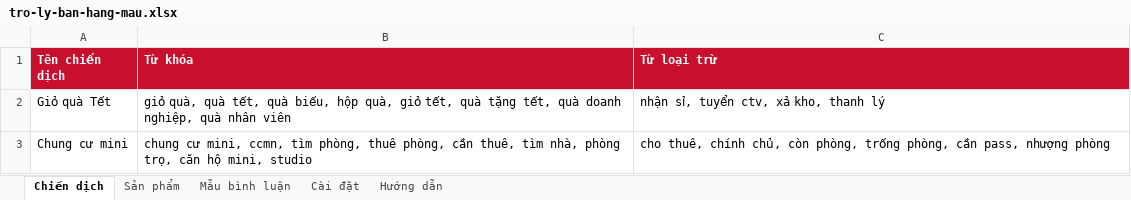
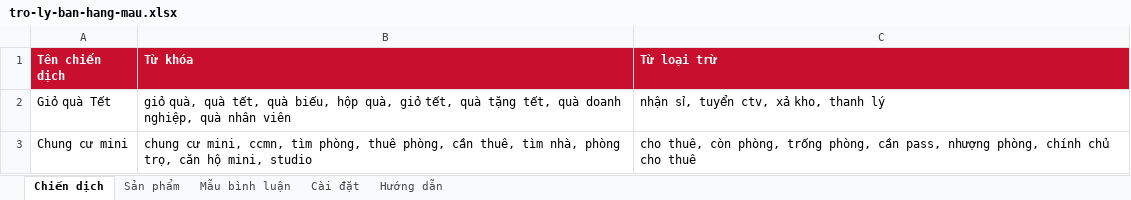
Before and after one commit to talama191/tro-ly-ban-hang, an Excel workbook: file-mau/tro-ly-ban-hang-mau.xlsx, sheet Chiến dịch, drawn as a sheet; values as stored, in another font and other column widths than the file's, no borders; the diff names each change by its address in the sheet, - before the commit and + after, or states it on an @@ line.

```diff
--- a/file-mau/tro-ly-ban-hang-mau.xlsx (sheet Chiến dịch)
+++ b/file-mau/tro-ly-ban-hang-mau.xlsx (sheet Chiến dịch)
-C3 (Từ loại trừ): cho thuê, chính chủ, còn phòng, trống phòng, cần pass, nhượng phòng
+C3 (Từ loại trừ): cho thuê, còn phòng, trống phòng, cần pass, nhượng phòng, chính chủ cho thuê
```
Also changed, not shown: 9 other files.
